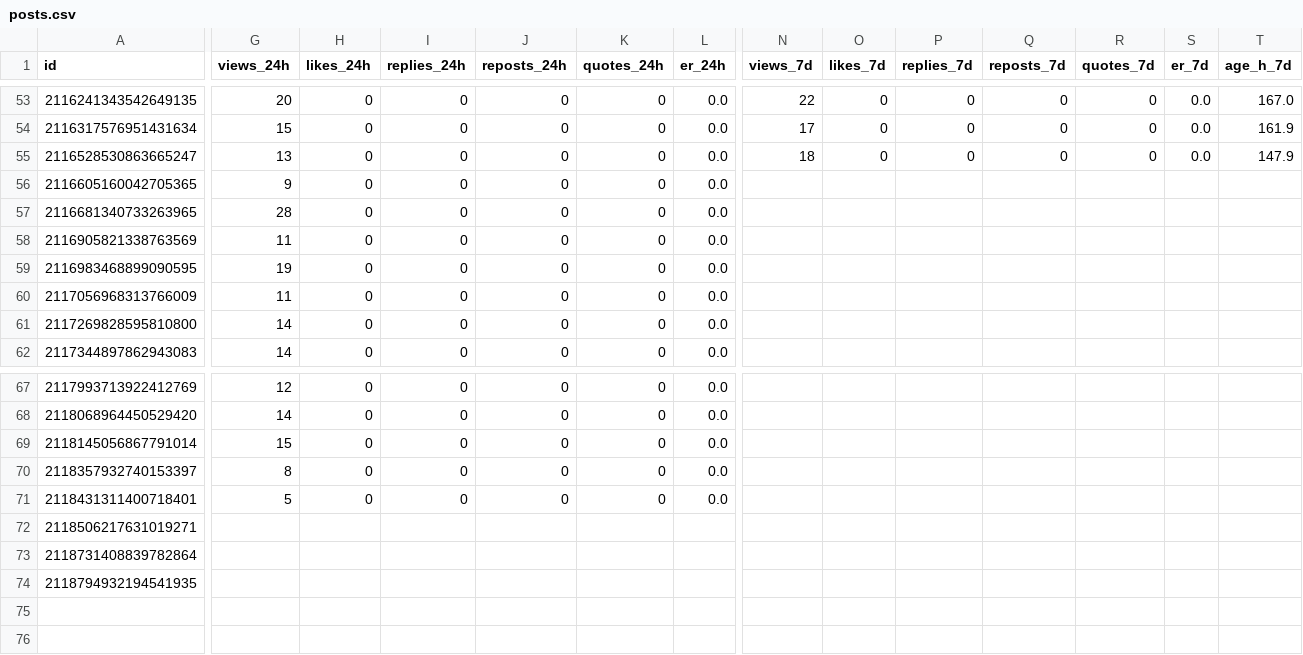
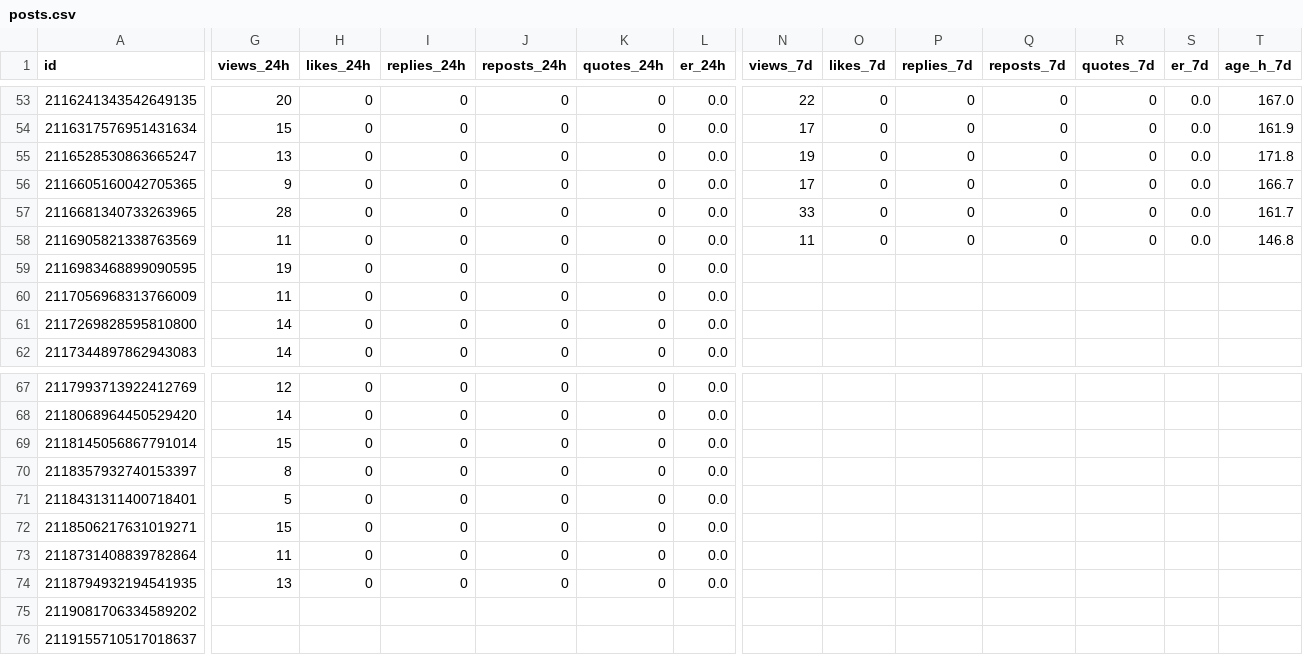
Before and after one commit to o1dstaRs/heroes-of-crypto-client, a CSV file: marketing/x/engagement/posts.csv, drawn as a sheet; only a part is shown, gaps mark what is left out; rows hold the shown columns only; the diff covers the shown part only; the diff names each change by its address in the sheet, - before the commit and + after, or states it on an @@ line.

Commit message:
docs(marketing): record November 7 engagement

```diff
--- a/marketing/x/engagement/posts.csv
+++ b/marketing/x/engagement/posts.csv
-N55 (views_7d): 18
+N55 (views_7d): 19
-T55 (age_h_7d): 147.9
+T55 (age_h_7d): 171.8
-N56 (views_7d): (empty)
+N56 (views_7d): 17
-O56:O58 (likes_7d): (empty)
+O56:O58 (likes_7d): 0
-P56:P58 (replies_7d): (empty)
+P56:P58 (replies_7d): 0
-Q56:Q58 (reposts_7d): (empty)
+Q56:Q58 (reposts_7d): 0
-R56:R58 (quotes_7d): (empty)
+R56:R58 (quotes_7d): 0
-S56:S58 (er_7d): (empty)
+S56:S58 (er_7d): 0.0
-T56 (age_h_7d): (empty)
+T56 (age_h_7d): 166.7
-N57 (views_7d): (empty)
+N57 (views_7d): 33
-T57 (age_h_7d): (empty)
+T57 (age_h_7d): 161.7
-N58 (views_7d): (empty)
+N58 (views_7d): 11
-T58 (age_h_7d): (empty)
+T58 (age_h_7d): 146.8
-G72 (views_24h): (empty)
+G72 (views_24h): 15
-H72:H74 (likes_24h): (empty)
+H72:H74 (likes_24h): 0
-I72:I74 (replies_24h): (empty)
+I72:I74 (replies_24h): 0
-J72:J74 (reposts_24h): (empty)
+J72:J74 (reposts_24h): 0
-K72:K74 (quotes_24h): (empty)
+K72:K74 (quotes_24h): 0
-L72:L74 (er_24h): (empty)
+L72:L74 (er_24h): 0.0
-G73 (views_24h): (empty)
+G73 (views_24h): 11
-G74 (views_24h): (empty)
+G74 (views_24h): 13
+row 75: 2119081706334589202
+row 76: 2119155710517018637
```
Also changed, not shown: 3 edited cells elsewhere in this file, marketing/x/engagement/followers.csv, 6 other files.
